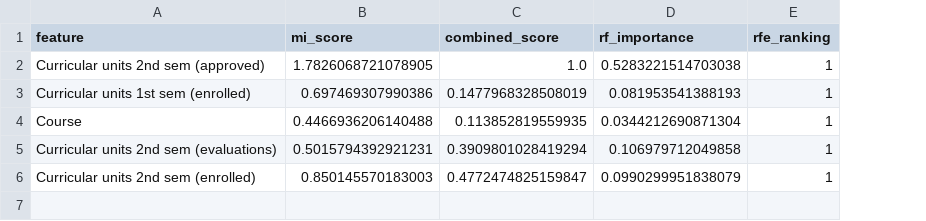
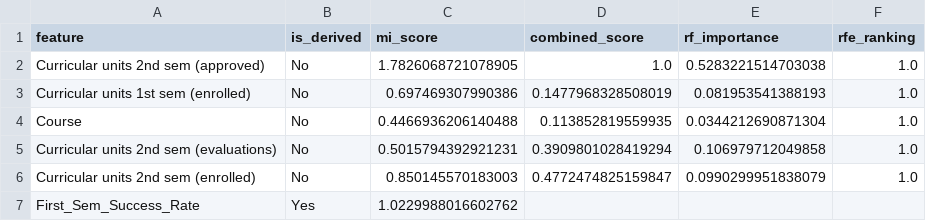
Before and after one commit to Tommygml/DA-Term-Project, a CSV file: final_feature_importance_summary.csv, drawn as a sheet; addresses are those after the commit; the diff names each change by its address in the sheet, - before the commit and + after, or states it on an @@ line.

```diff
--- a/final_feature_importance_summary.csv
+++ b/final_feature_importance_summary.csv
+column B (is_derived), rows 2-6: all No
-F2:F6 (rfe_ranking): 1
+F2:F6 (rfe_ranking): 1.0
+row 7: First_Sem_Success_Rate | Yes | 1.0229988016602762
```
Also changed, not shown: 21 other files.
